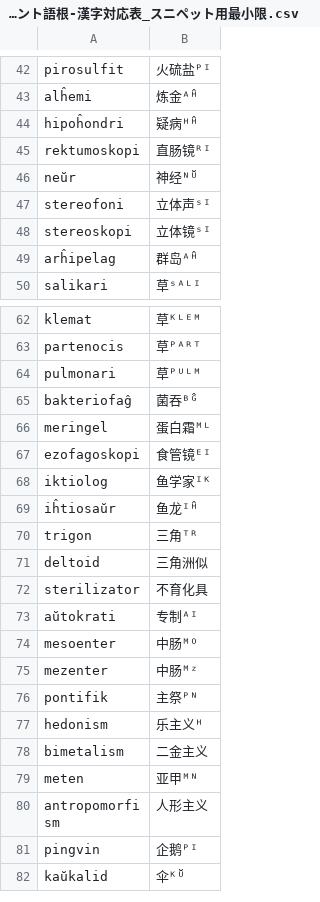
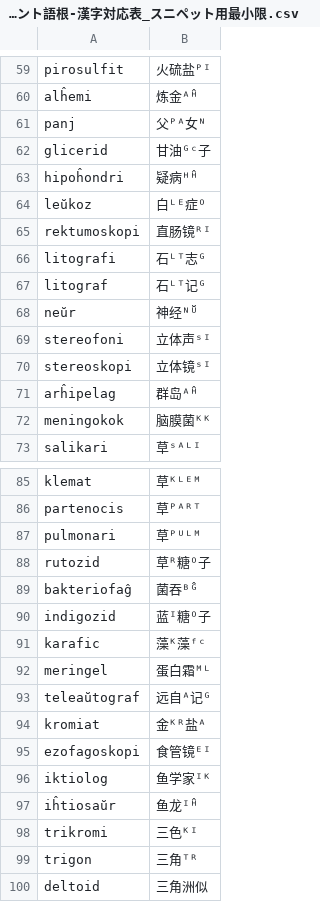
Before and after one commit to Takatakatake/kanjized-esperanto-reverter, a CSV file: エスペラント語根-漢字対応表_スニペット用最小限.csv, drawn as a sheet; only a part is shown, gaps mark what is left out; the shorter side is filled out with more unchanged rows; the diff covers the shown part only; the diff names each change by its address in the sheet, - before the commit and + after, or states it on an @@ line.

```diff
--- a/エスペラント語根-漢字対応表_スニペット用最小限.csv
+++ b/エスペラント語根-漢字対応表_スニペット用最小限.csv
+row 61: panj | 父ᴾᴬ女ᴺ
+row 62: glicerid | 甘油ᴳᶜ子
+row 64: leŭkoz | 白ᴸᴱ症ᴼ
+row 66: litografi | 石ᴸᵀ志ᴳ
+row 67: litograf | 石ᴸᵀ记ᴳ
+row 72: meningokok | 脑膜菌ᴷᴷ
+row 88: rutozid | 草ᴿ糖ᴼ子
+row 90: indigozid | 蓝ᴵ糖ᴼ子
+row 91: karafic | 藻ᴷ藻ᶠᶜ
+row 93: teleaŭtograf | 远自ᴬ记ᴳ
+row 94: kromiat | 金ᴷᴿ盐ᴬ
+row 98: trikromi | 三色ᴷᴵ
```
Also changed, not shown: 56 added rows, 3 removed rows and 2 moved rows elsewhere in this file, data/pejvo_piv_20260620_reverter.csv, 1 other file.
